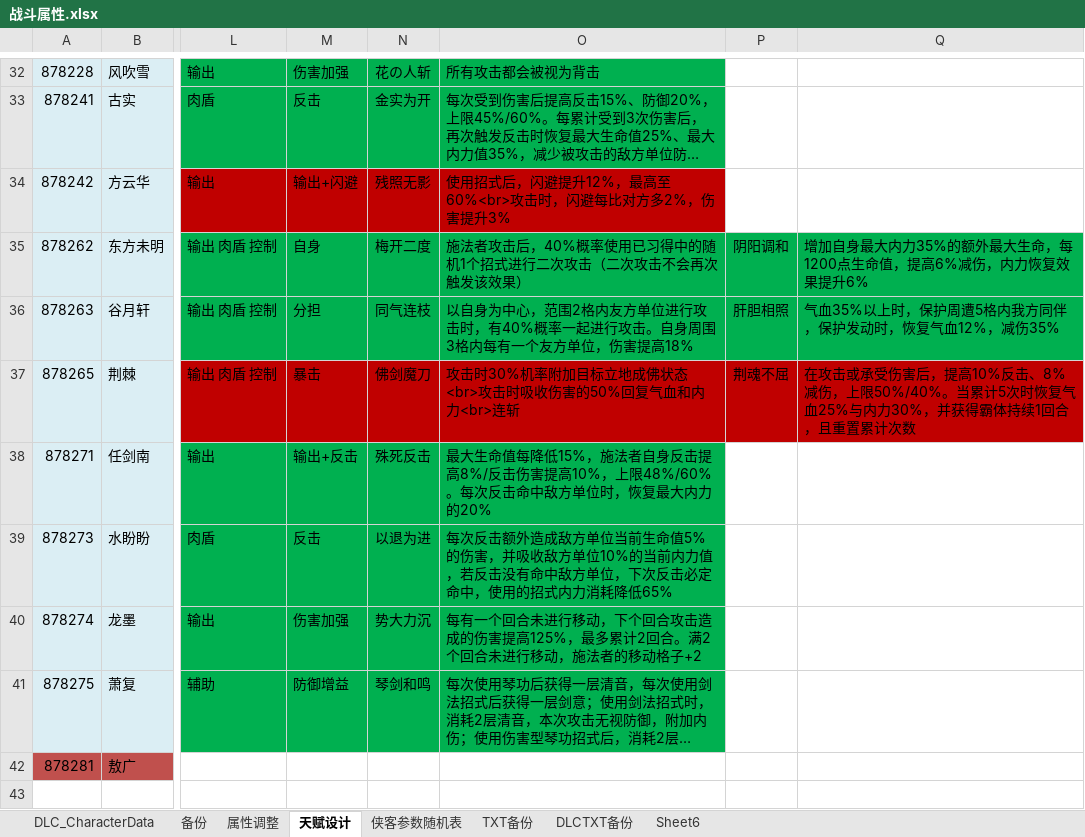
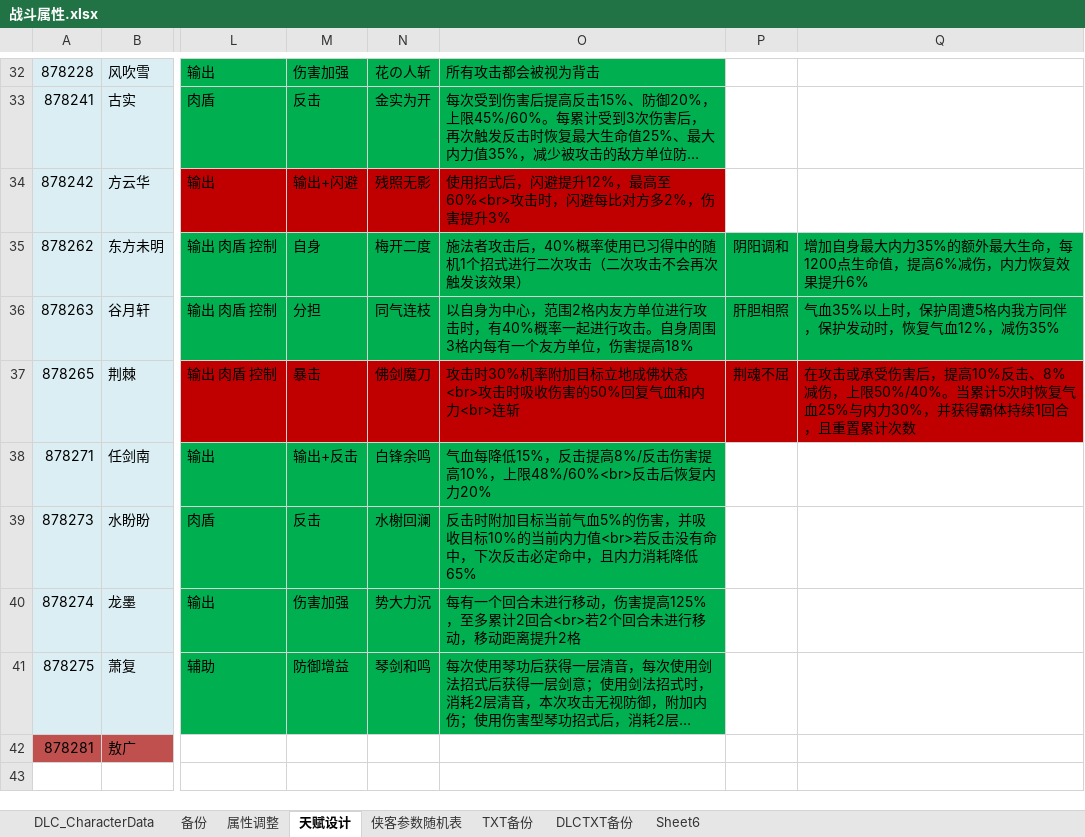
Before and after one commit to xiaozhuzzz/XiakePreMod, an Excel workbook: Excel文件/xiakeqian/战斗属性.xlsx, sheet 天赋设计, drawn as a sheet; only a part is shown, gaps mark what is left out; long unchanged cells end in …; values as stored, in another font and other column widths than the file's, no borders; conditional formats not drawn; the diff names each change by its address in the sheet, - before the commit and + after, or states it on an @@ line.

```diff
--- a/Excel文件/xiakeqian/战斗属性.xlsx (sheet 天赋设计)
+++ b/Excel文件/xiakeqian/战斗属性.xlsx (sheet 天赋设计)
-N38: 殊死反击
+N38: 白锋余鸣
-O38: 最大生命值每降低15%，施法者自身反击提高8%/反击伤害提高10%，上限48%/60%。每次反击命中敌方单位时，恢复最大内力的20%
+O38: 气血每降低15%，反击提高8%/反击伤害提高10%，上限48%/60%<br>反击后恢复内力20%
-N39: 以退为进
+N39: 水榭回澜
-O39: 每次反击额外造成敌方单位当前生命值5%的伤害，并吸收敌方单位10%的当前内力值，若反击没有命中敌方单位，下次反击必定命中，使用的招式内力消耗…
+O39: 反击时附加目标当前气血5%的伤害，并吸收目标10%的当前内力值<br>若反击没有命中，下次反击必定命中，且内力消耗…
-O40: …行移动，下个回合攻击造成的伤害提高125%，最多累计2回合。满2个回合未进行移动，施法者的移动格子+2
+O40: …行移动，伤害提高125%，至多累计2回合<br>若2个回合未进行移动，移动距离提升2格
```
Also changed, not shown: Excel文件/xiakeqian/侠客.xlsx, 3 other files.
